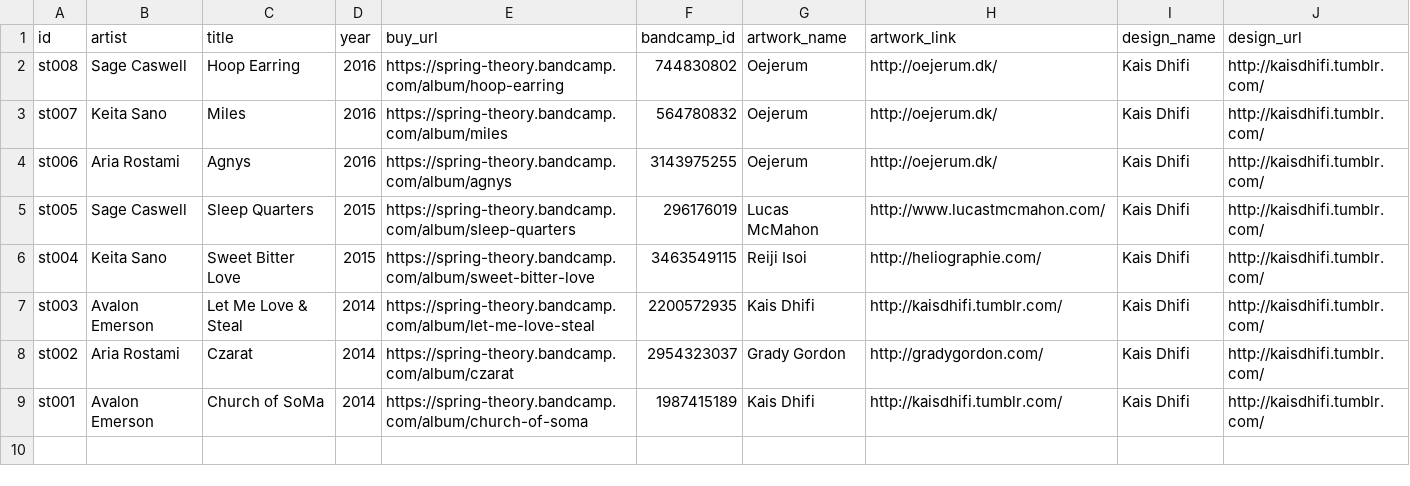
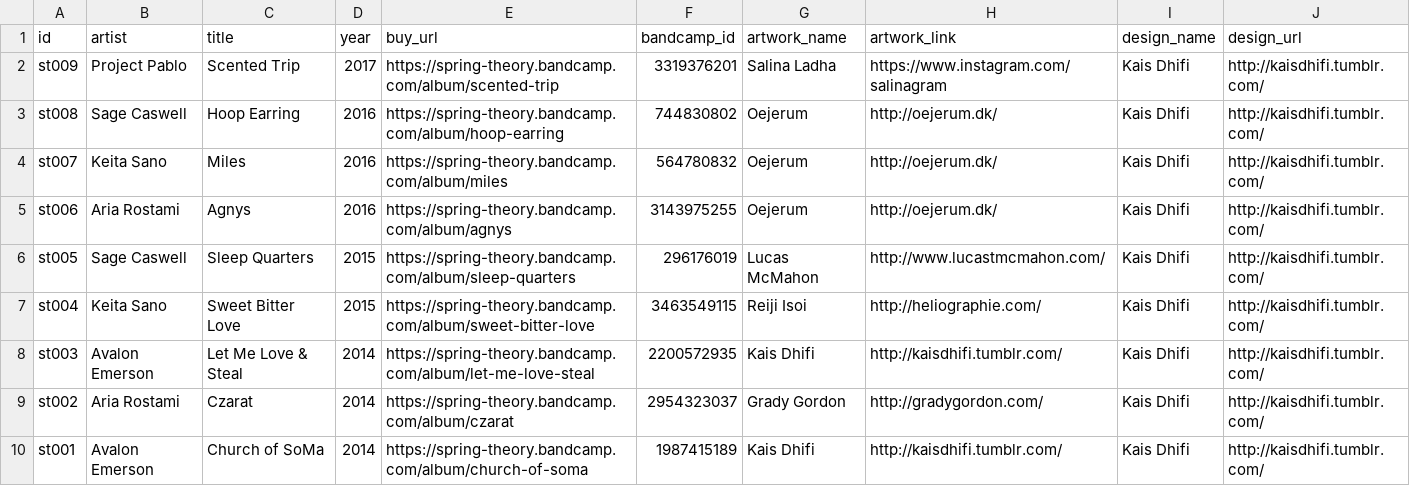
Before and after one commit to guillaumegaluz/springtheory, a CSV file: data/releases.csv, drawn as a sheet.

```diff
--- a/data/releases.csv
+++ b/data/releases.csv
@@ -1,2 +1,3 @@
 id,artist,title,year,buy_url,bandcamp_id,artwork_name,artwork_link,design_name,design_url
+st009,Project Pablo,Scented Trip,2017,https://spring-theory.bandcamp.com/album/scented-trip,3319376201,Salina Ladha,https://www.instagram.com/salinagram,Kais Dhifi,http://kaisdhifi.tumblr.com/
 st008,Sage Caswell,Hoop Earring,2016,https://spring-theory.bandcamp.com/album/hoop-earring,744830802,Oejerum,http://oejerum.dk/,Kais Dhifi,http://kaisdhifi.tumblr.com/
```
Also changed, not shown: data/releases-tracks.csv, 1 other file.
